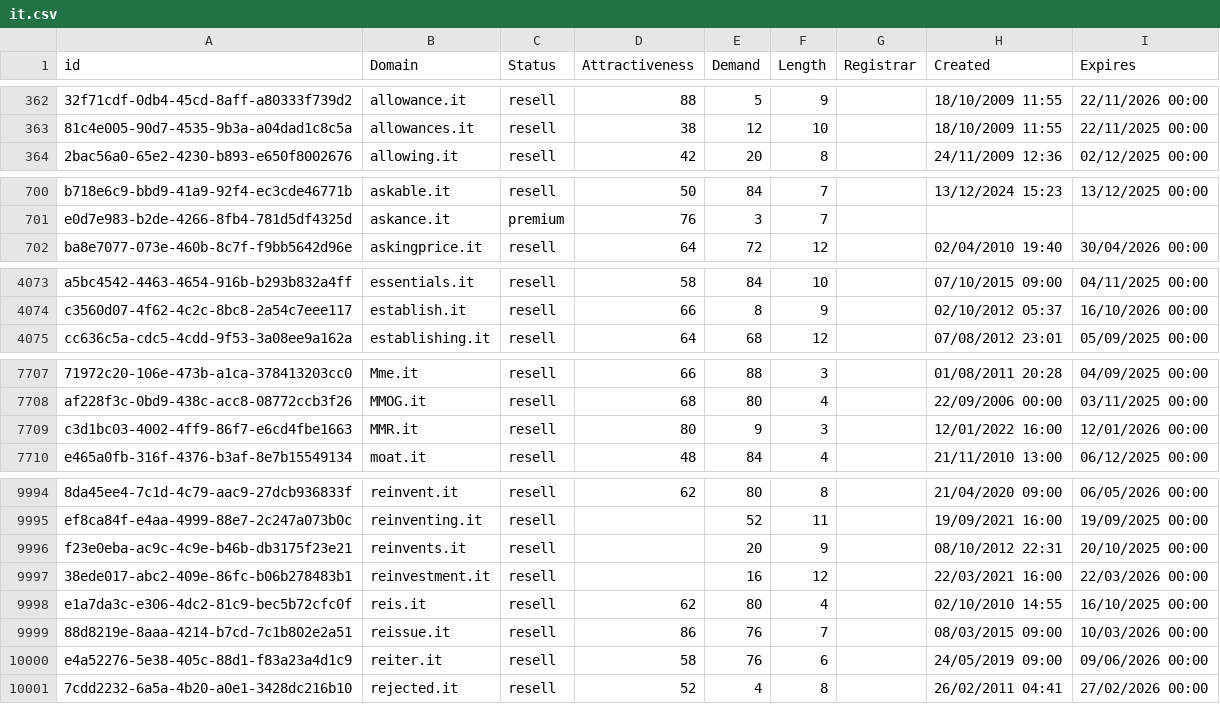
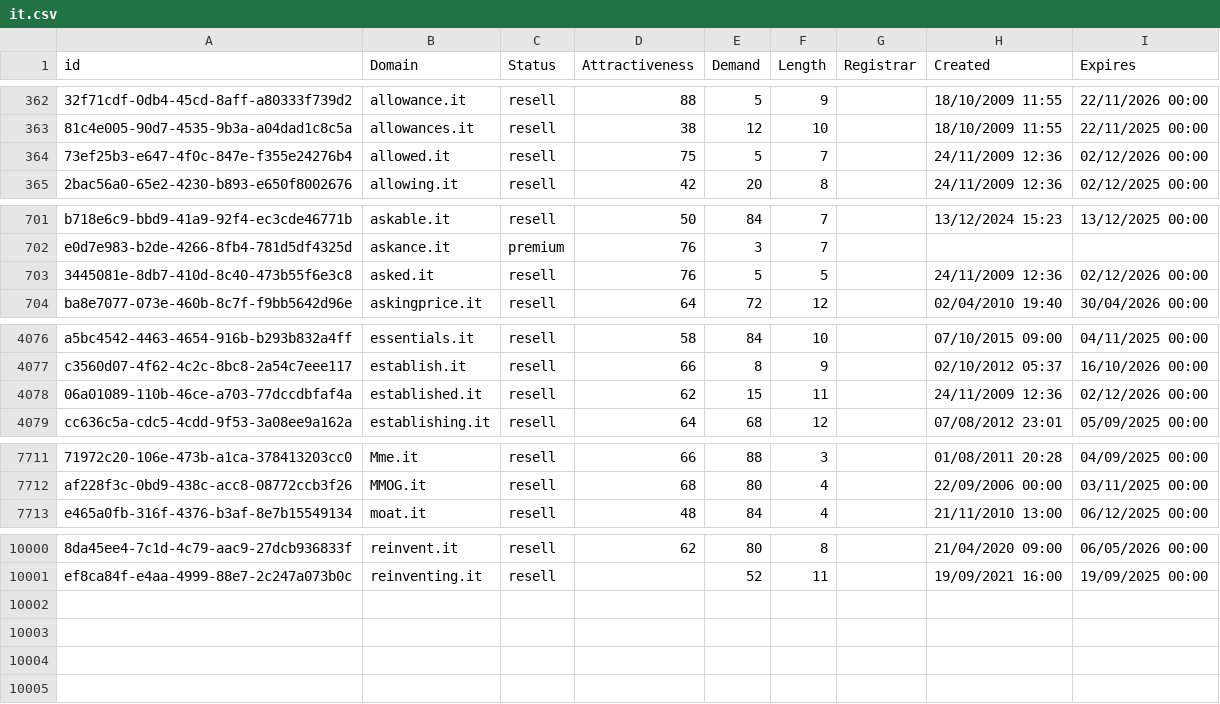
Before and after one commit to UniqueDomains/it-oneword-domains, a CSV file: it.csv, drawn as a sheet; only a part is shown, gaps mark what is left out; removed rows and columns are numbered as before the commit, all else as after; the diff covers the shown part only; the diff names each change by its address in the sheet, - before the commit and + after, or states it on an @@ line.

Commit message:
Domains update

```diff
--- a/it.csv
+++ b/it.csv
+row 364: 73ef25b3-e647-4f0c-847e-f355e24276b4 | allowed.it | resell | 75 | 5 | 7 |  | 24/11/2009 12:36 | 02/12/2026 00:00
+row 703: 3445081e-8db7-410d-8c40-473b55f6e3c8 | asked.it | resell | 76 | 5 | 5 |  | 24/11/2009 12:36 | 02/12/2026 00:00
+row 4078: 06a01089-110b-46ce-a703-77dccdbfaf4a | established.it | resell | 62 | 15 | 11 |  | 24/11/2009 12:36 | 02/12/2026 00:00
-row 7709: c3d1bc03-4002-4ff9-86f7-e6cd4fbe1663 | MMR.it | resell | 80 | 9 | 3 |  | 12/01/2022 16:00 | 12/01/2026 00:00
-row 9996: f23e0eba-ac9c-4c9e-b46b-db3175f23e21 | reinvents.it | resell |  | 20 | 9 |  | 08/10/2012 22:31 | 20/10/2025 00:00
-row 9997: 38ede017-abc2-409e-86fc-b06b278483b1 | reinvestment.it | resell |  | 16 | 12 |  | 22/03/2021 16:00 | 22/03/2026 00:00
-row 9998: e1a7da3c-e306-4dc2-81c9-bec5b72cfc0f | reis.it | resell | 62 | 80 | 4 |  | 02/10/2010 14:55 | 16/10/2025 00:00
-row 9999: 88d8219e-8aaa-4214-b7cd-7c1b802e2a51 | reissue.it | resell | 86 | 76 | 7 |  | 08/03/2015 09:00 | 10/03/2026 00:00
-row 10000: e4a52276-5e38-405c-88d1-f83a23a4d1c9 | reiter.it | resell | 58 | 76 | 6 |  | 24/05/2019 09:00 | 09/06/2026 00:00
-row 10001: 7cdd2232-6a5a-4b20-a0e1-3428dc216b10 | rejected.it | resell | 52 | 4 | 8 |  | 26/02/2011 04:41 | 27/02/2026 00:00
```
Also changed, not shown: 5 added rows, 1 removed row and 35 edited cells elsewhere in this file, 2 other files.
